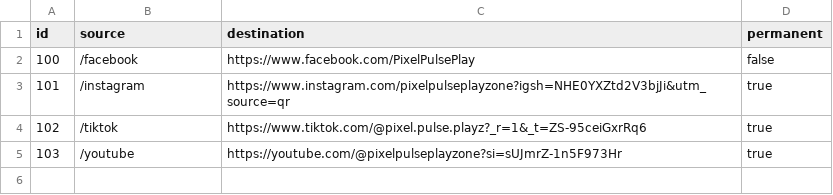
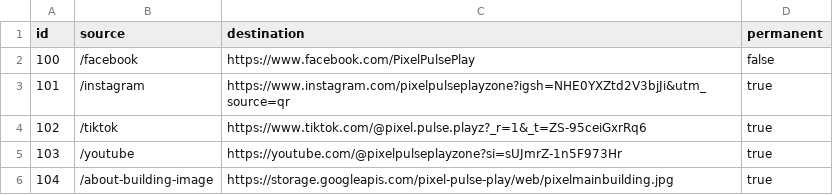
Before and after one commit to vijadi005/vijadiUAT, a CSV file: social_redirects.csv, drawn as a sheet; the diff names each change by its address in the sheet, - before the commit and + after, or states it on an @@ line.

Commit message:
Add sheet-driven about map image

```diff
--- a/social_redirects.csv
+++ b/social_redirects.csv
+row 6: 104 | /about-building-image | https://storage.googleapis.com/pixel-pulse-play/web/pixelmainbuilding.jpg | true
```
Also changed, not shown: 2 other files.
